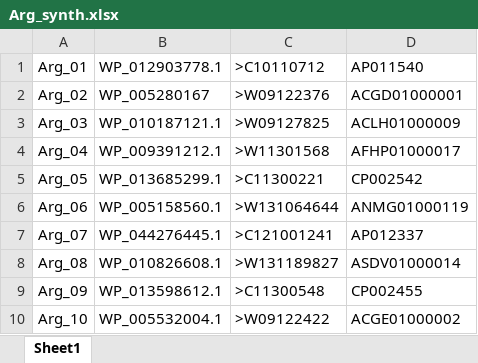
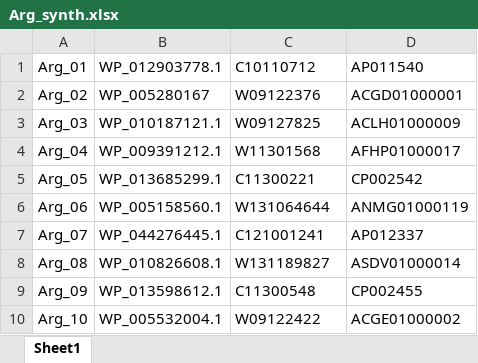
Before and after one commit to JWChin-Lab/Chi-Tv1.1, an Excel workbook: Synths/Arg_synth.xlsx, sheet Sheet1, drawn as a sheet; values as stored, in another font and other column widths than the file's, no borders; the diff names each change by its address in the sheet, - before the commit and + after, or states it on an @@ line.

Commit message:
modified Arg_synth

```diff
--- a/Synths/Arg_synth.xlsx (sheet Sheet1)
+++ b/Synths/Arg_synth.xlsx (sheet Sheet1)
-C1: >C10110712
+C1: C10110712
-C2 (C10110712): >W09122376
+C2 (C10110712): W09122376
-C3 (C10110712): >W09127825
+C3 (C10110712): W09127825
-C4 (C10110712): >W11301568
+C4 (C10110712): W11301568
-C5 (C10110712): >C11300221
+C5 (C10110712): C11300221
-C6 (C10110712): >W131064644
+C6 (C10110712): W131064644
-C7 (C10110712): >C121001241
+C7 (C10110712): C121001241
-C8 (C10110712): >W131189827
+C8 (C10110712): W131189827
-C9 (C10110712): >C11300548
+C9 (C10110712): C11300548
-C10 (C10110712): >W09122422
+C10 (C10110712): W09122422
```
